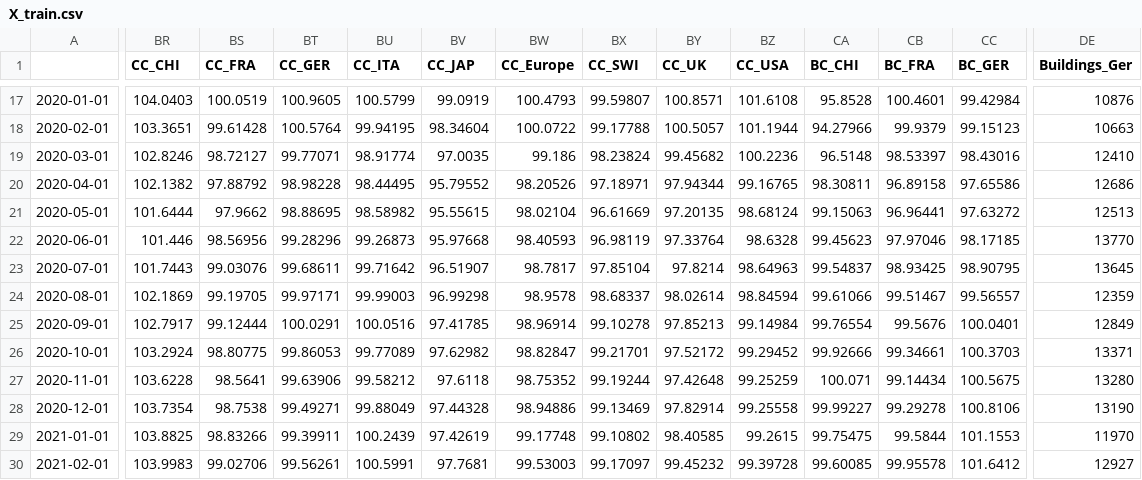
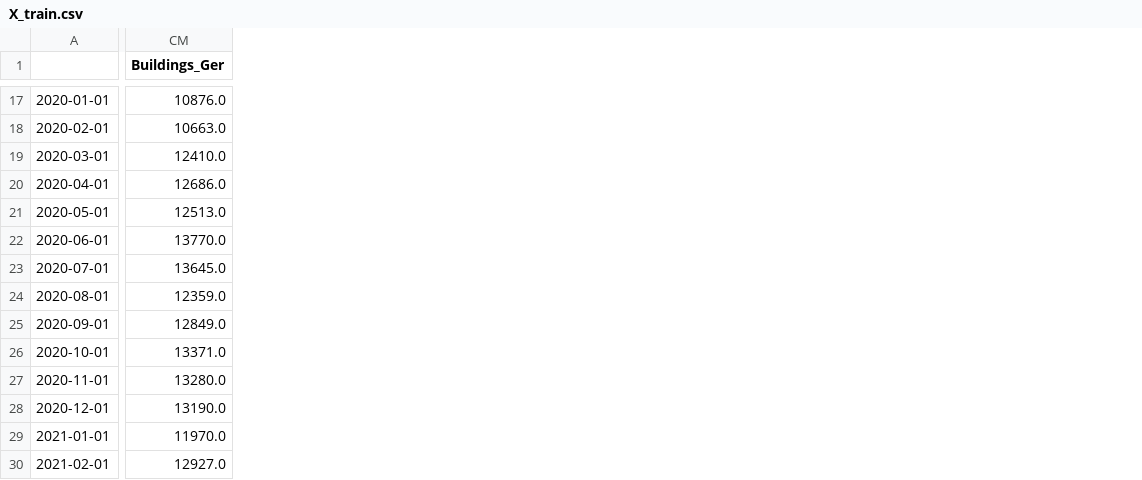
Before and after one commit to MGN19/Siemens-forecast, a CSV file: data/X_train_data/X_train.csv, drawn as a sheet; only a part is shown, gaps mark what is left out; removed rows and columns are numbered as before the commit, all else as after; the diff covers the shown part only; the diff names each change by its address in the sheet, - before the commit and + after, or states it on an @@ line.

```diff
--- a/data/X_train_data/X_train.csv
+++ b/data/X_train_data/X_train.csv
-column BR (CC_CHI), rows 17-30: 104.0403 | 103.3651 | 102.8246 | 102.1382 | 101.6444 | 101.446 | 101.7443 | 102.1869 | 102.7917 | 103.2924 | 103.6228 | 103.7354 | 103.8825 | 103.9983
-column BS (CC_FRA), rows 17-30: 100.0519 | 99.61428 | 98.72127 | 97.88792 | 97.9662 | 98.56956 | 99.03076 | 99.19705 | 99.12444 | 98.80775 | 98.5641 | 98.7538 | 98.83266 | 99.02706
-column BT (CC_GER), rows 17-30: 100.9605 | 100.5764 | 99.77071 | 98.98228 | 98.88695 | 99.28296 | 99.68611 | 99.97171 | 100.0291 | 99.86053 | 99.63906 | 99.49271 | 99.39911 | 99.56261
-column BU (CC_ITA), rows 17-30: 100.5799 | 99.94195 | 98.91774 | 98.44495 | 98.58982 | 99.26873 | 99.71642 | 99.99003 | 100.0516 | 99.77089 | 99.58212 | 99.88049 | 100.2439 | 100.5991
-column BV (CC_JAP), rows 17-30: 99.0919 | 98.34604 | 97.0035 | 95.79552 | 95.55615 | 95.97668 | 96.51907 | 96.99298 | 97.41785 | 97.62982 | 97.6118 | 97.44328 | 97.42619 | 97.7681
-column BW (CC_Europe), rows 17-30: 100.4793 | 100.0722 | 99.186 | 98.20526 | 98.02104 | 98.40593 | 98.7817 | 98.9578 | 98.96914 | 98.82847 | 98.75352 | 98.94886 | 99.17748 | 99.53003
-column BX (CC_SWI), rows 17-30: 99.59807 | 99.17788 | 98.23824 | 97.18971 | 96.61669 | 96.98119 | 97.85104 | 98.68337 | 99.10278 | 99.21701 | 99.19244 | 99.13469 | 99.10802 | 99.17097
-column BY (CC_UK), rows 17-30: 100.8571 | 100.5057 | 99.45682 | 97.94344 | 97.20135 | 97.33764 | 97.8214 | 98.02614 | 97.85213 | 97.52172 | 97.42648 | 97.82914 | 98.40585 | 99.45232
-column BZ (CC_USA), rows 17-30: 101.6108 | 101.1944 | 100.2236 | 99.16765 | 98.68124 | 98.6328 | 98.64963 | 98.84594 | 99.14984 | 99.29452 | 99.25259 | 99.25558 | 99.2615 | 99.39728
-column CA (BC_CHI), rows 17-30: 95.8528 | 94.27966 | 96.5148 | 98.30811 | 99.15063 | 99.45623 | 99.54837 | 99.61066 | 99.76554 | 99.92666 | 100.071 | 99.99227 | 99.75475 | 99.60085
-column CB (BC_FRA), rows 17-30: 100.4601 | 99.9379 | 98.53397 | 96.89158 | 96.96441 | 97.97046 | 98.93425 | 99.51467 | 99.5676 | 99.34661 | 99.14434 | 99.29278 | 99.5844 | 99.95578
-column CC (BC_GER), rows 17-30: 99.42984 | 99.15123 | 98.43016 | 97.65586 | 97.63272 | 98.17185 | 98.90795 | 99.56557 | 100.0401 | 100.3703 | 100.5675 | 100.8106 | 101.1553 | 101.6412
-CM17 (Buildings_Ger): 10876
+CM17 (Buildings_Ger): 10876.0
-CM18 (Buildings_Ger): 10663
+CM18 (Buildings_Ger): 10663.0
-CM19 (Buildings_Ger): 12410
+CM19 (Buildings_Ger): 12410.0
-CM20 (Buildings_Ger): 12686
+CM20 (Buildings_Ger): 12686.0
-CM21 (Buildings_Ger): 12513
+CM21 (Buildings_Ger): 12513.0
-CM22 (Buildings_Ger): 13770
+CM22 (Buildings_Ger): 13770.0
-CM23 (Buildings_Ger): 13645
+CM23 (Buildings_Ger): 13645.0
-CM24 (Buildings_Ger): 12359
+CM24 (Buildings_Ger): 12359.0
-CM25 (Buildings_Ger): 12849
+CM25 (Buildings_Ger): 12849.0
-CM26 (Buildings_Ger): 13371
+CM26 (Buildings_Ger): 13371.0
-CM27 (Buildings_Ger): 13280
+CM27 (Buildings_Ger): 13280.0
-CM28 (Buildings_Ger): 13190
+CM28 (Buildings_Ger): 13190.0
-CM29 (Buildings_Ger): 11970
+CM29 (Buildings_Ger): 11970.0
-CM30 (Buildings_Ger): 12927
+CM30 (Buildings_Ger): 12927.0
```
Also changed, not shown: 6 removed columns and 45 edited cells elsewhere in this file, data/X_val_data/X_val.csv, 1 other file.
